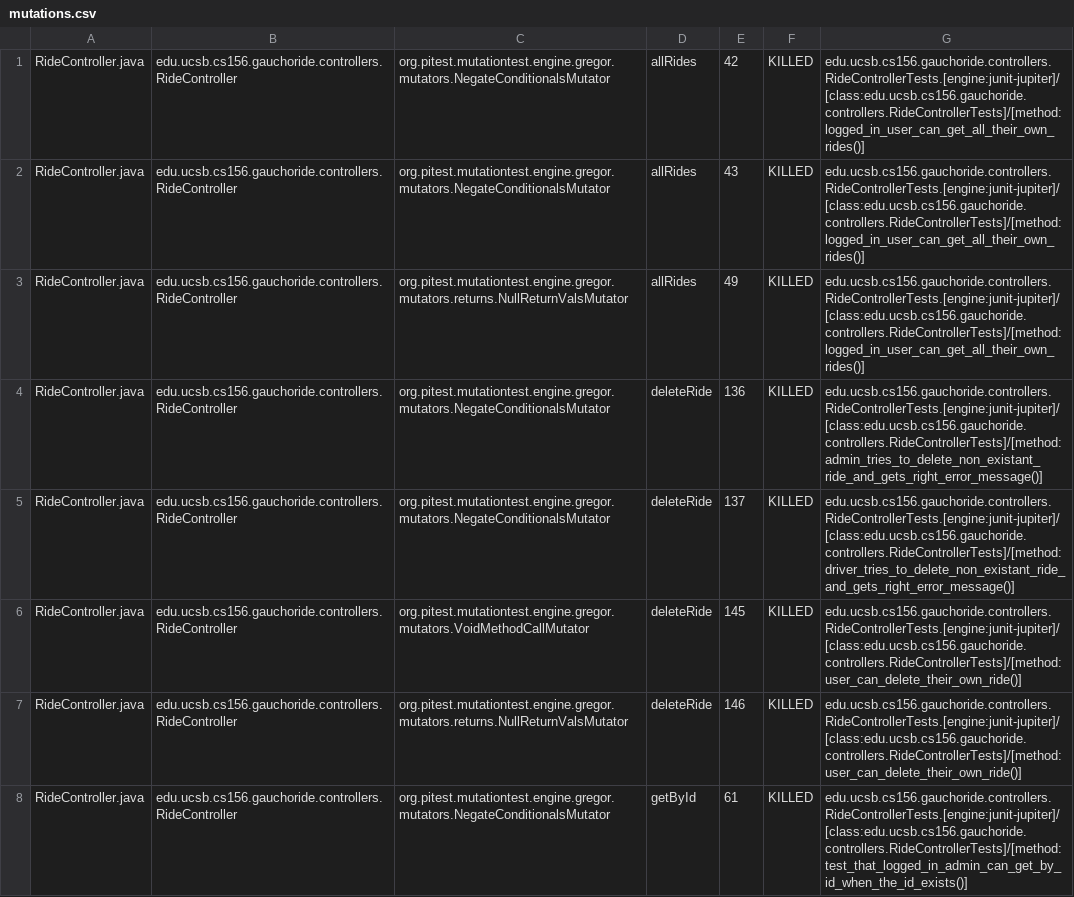
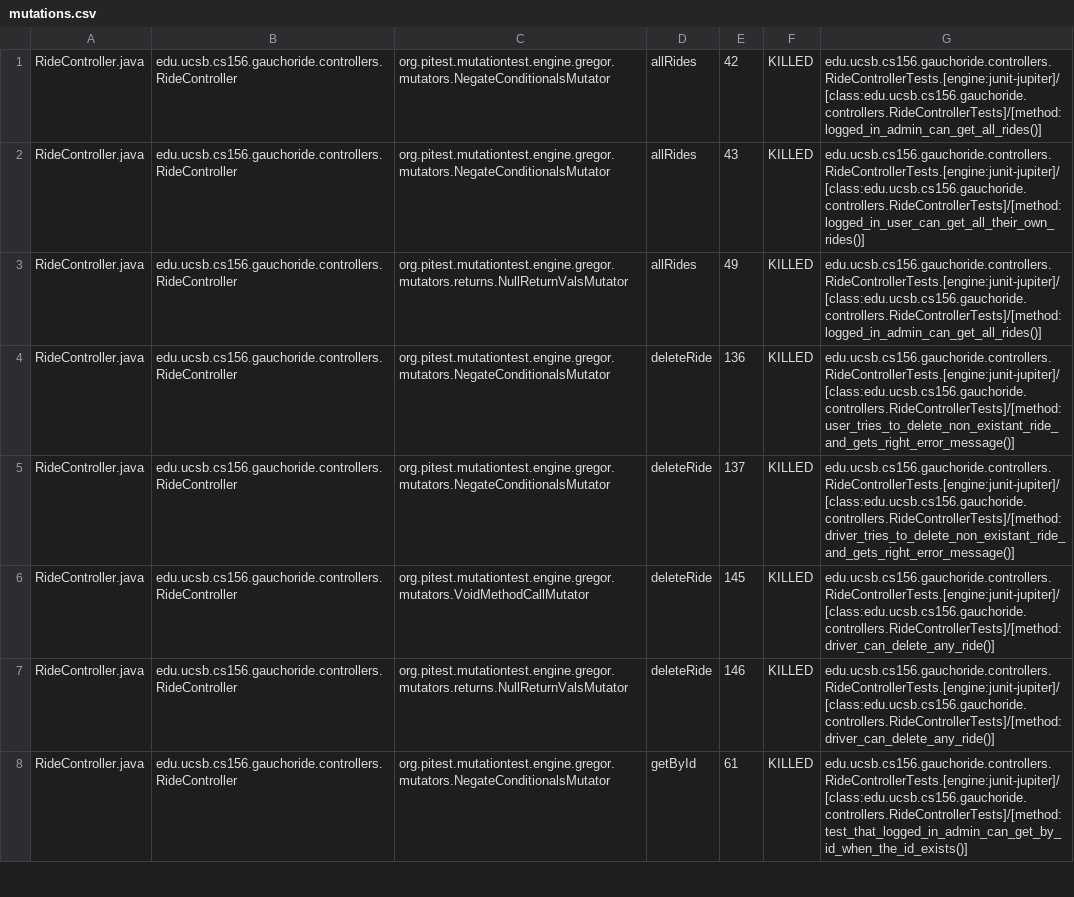
Before and after one commit to ucsb-cs156-w24/proj-gauchoride-w24-7pm-4, a CSV file: prs/31/pitest/mutations.csv, drawn as a sheet; only a part is shown; the diff covers the shown part only.

Commit message:
Deploying to gh-pages from @ ucsb-cs156-w24/proj-gauchoride-w24-7pm-4@cdc7989fe2f81ff52c8c0636001d4d3dbebab207 🚀

```diff
--- a/prs/31/pitest/mutations.csv
+++ b/prs/31/pitest/mutations.csv
@@ -1,8 +1,8 @@
-RideController.java,edu.ucsb.cs156.gauchoride.controllers.RideController,org.pitest.mutationtest.engine.gregor.mutators.NegateConditionalsMutator,allRides,42,KILLED,edu.ucsb.cs156.gauchoride.controllers.RideControllerTests.[engine:junit-jupiter]/[class:edu.ucsb.cs156.gauchoride.controllers.RideControllerTests]/[method:logged_in_user_can_get_all_their_own_rides()]
+RideController.java,edu.ucsb.cs156.gauchoride.controllers.RideController,org.pitest.mutationtest.engine.gregor.mutators.NegateConditionalsMutator,allRides,42,KILLED,edu.ucsb.cs156.gauchoride.controllers.RideControllerTests.[engine:junit-jupiter]/[class:edu.ucsb.cs156.gauchoride.controllers.RideControllerTests]/[method:logged_in_admin_can_get_all_rides()]
 RideController.java,edu.ucsb.cs156.gauchoride.controllers.RideController,org.pitest.mutationtest.engine.gregor.mutators.NegateConditionalsMutator,allRides,43,KILLED,edu.ucsb.cs156.gauchoride.controllers.RideControllerTests.[engine:junit-jupiter]/[class:edu.ucsb.cs156.gauchoride.controllers.RideControllerTests]/[method:logged_in_user_can_get_all_their_own_rides()]
-RideController.java,edu.ucsb.cs156.gauchoride.controllers.RideController,org.pitest.mutationtest.engine.gregor.mutators.returns.NullReturnValsMutator,allRides,49,KILLED,edu.ucsb.cs156.gauchoride.controllers.RideControllerTests.[engine:junit-jupiter]/[class:edu.ucsb.cs156.gauchoride.controllers.RideControllerTests]/[method:logged_in_user_can_get_all_their_own_rides()]
-RideController.java,edu.ucsb.cs156.gauchoride.controllers.RideController,org.pitest.mutationtest.engine.gregor.mutators.NegateConditionalsMutator,deleteRide,136,KILLED,edu.ucsb.cs156.gauchoride.controllers.RideControllerTests.[engine:junit-jupiter]/[class:edu.ucsb.cs156.gauchoride.controllers.RideControllerTests]/[method:admin_tries_to_delete_non_existant_ride_and_gets_right_error_message()]
+RideController.java,edu.ucsb.cs156.gauchoride.controllers.RideController,org.pitest.mutationtest.engine.gregor.mutators.returns.NullReturnValsMutator,allRides,49,KILLED,edu.ucsb.cs156.gauchoride.controllers.RideControllerTests.[engine:junit-jupiter]/[class:edu.ucsb.cs156.gauchoride.controllers.RideControllerTests]/[method:logged_in_admin_can_get_all_rides()]
+RideController.java,edu.ucsb.cs156.gauchoride.controllers.RideController,org.pitest.mutationtest.engine.gregor.mutators.NegateConditionalsMutator,deleteRide,136,KILLED,edu.ucsb.cs156.gauchoride.controllers.RideControllerTests.[engine:junit-jupiter]/[class:edu.ucsb.cs156.gauchoride.controllers.RideControllerTests]/[method:user_tries_to_delete_non_existant_ride_and_gets_right_error_message()]
 RideController.java,edu.ucsb.cs156.gauchoride.controllers.RideController,org.pitest.mutationtest.engine.gregor.mutators.NegateConditionalsMutator,deleteRide,137,KILLED,edu.ucsb.cs156.gauchoride.controllers.RideControllerTests.[engine:junit-jupiter]/[class:edu.ucsb.cs156.gauchoride.controllers.RideControllerTests]/[method:driver_tries_to_delete_non_existant_ride_and_gets_right_error_message()]
-RideController.java,edu.ucsb.cs156.gauchoride.controllers.RideController,org.pitest.mutationtest.engine.gregor.mutators.VoidMethodCallMutator,deleteRide,145,KILLED,edu.ucsb.cs156.gauchoride.controllers.RideControllerTests.[engine:junit-jupiter]/[class:edu.ucsb.cs156.gauchoride.controllers.RideControllerTests]/[method:user_can_delete_their_own_ride()]
-RideController.java,edu.ucsb.cs156.gauchoride.controllers.RideController,org.pitest.mutationtest.engine.gregor.mutators.returns.NullReturnValsMutator,deleteRide,146,KILLED,edu.ucsb.cs156.gauchoride.controllers.RideControllerTests.[engine:junit-jupiter]/[class:edu.ucsb.cs156.gauchoride.controllers.RideControllerTests]/[method:user_can_delete_their_own_ride()]
+RideController.java,edu.ucsb.cs156.gauchoride.controllers.RideController,org.pitest.mutationtest.engine.gregor.mutators.VoidMethodCallMutator,deleteRide,145,KILLED,edu.ucsb.cs156.gauchoride.controllers.RideControllerTests.[engine:junit-jupiter]/[class:edu.ucsb.cs156.gauchoride.controllers.RideControllerTests]/[method:driver_can_delete_any_ride()]
+RideController.java,edu.ucsb.cs156.gauchoride.controllers.RideController,org.pitest.mutationtest.engine.gregor.mutators.returns.NullReturnValsMutator,deleteRide,146,KILLED,edu.ucsb.cs156.gauchoride.controllers.RideControllerTests.[engine:junit-jupiter]/[class:edu.ucsb.cs156.gauchoride.controllers.RideControllerTests]/[method:driver_can_delete_any_ride()]
 RideController.java,edu.ucsb.cs156.gauchoride.controllers.RideController,org.pitest.mutationtest.engine.gregor.mutators.NegateConditionalsMutator,getById,61,KILLED,edu.ucsb.cs156.gauchoride.controllers.RideControllerTests.[engine:junit-jupiter]/[class:edu.ucsb.cs156.gauchoride.controllers.RideControllerTests]/[method:test_that_logged_in_admin_can_get_by_id_when_the_id_exists()]
```
Also changed, not shown: 9 added rows, 3 removed rows, 13 moved rows and 33 edited cells elsewhere in this file, 19 other files.
